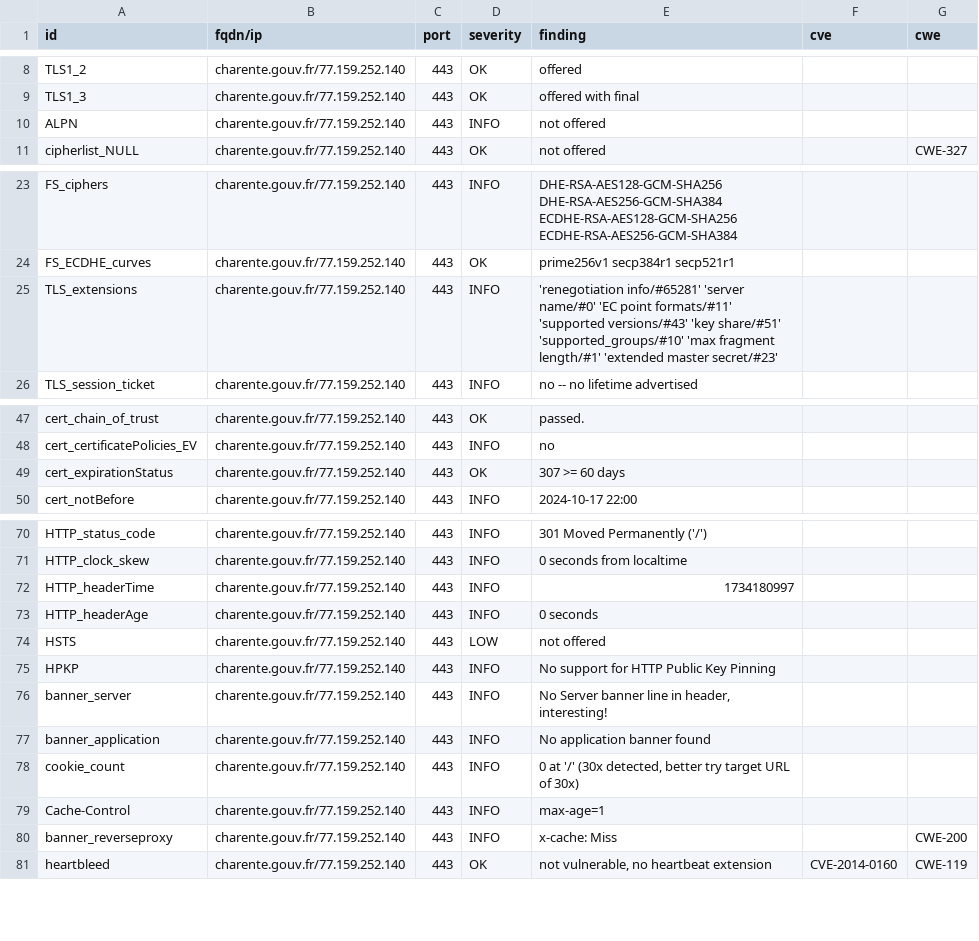
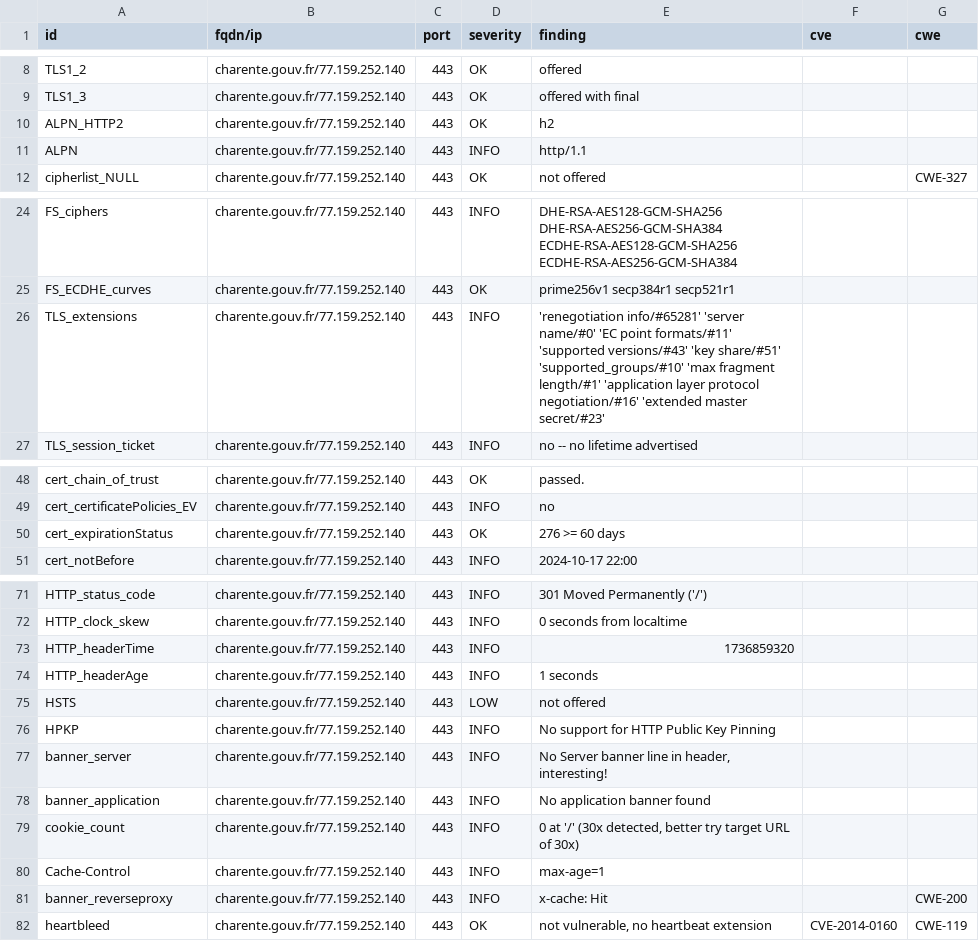
Before and after one commit to GKO-org/dashlordPrd2, a CSV file: results/aHR0cHM6Ly9jaGFyZW50ZS5nb3V2LmZy/testssl.csv, drawn as a sheet; only a part is shown, gaps mark what is left out.

Commit message:
update: https://charente.gouv.fr

```diff
--- a/results/aHR0cHM6Ly9jaGFyZW50ZS5nb3V2LmZy/testssl.csv
+++ b/results/aHR0cHM6Ly9jaGFyZW50ZS5nb3V2LmZy/testssl.csv
@@ -9,3 +9,4 @@
 "TLS1_3","charente.gouv.fr/77.159.252.140","443","OK","offered with final","",""
-"ALPN","charente.gouv.fr/77.159.252.140","443","INFO","not offered","",""
+"ALPN_HTTP2","charente.gouv.fr/77.159.252.140","443","OK","h2","",""
+"ALPN","charente.gouv.fr/77.159.252.140","443","INFO","http/1.1","",""
 "cipherlist_NULL","charente.gouv.fr/77.159.252.140","443","OK","not offered","","CWE-327"
@@ -24,3 +25,3 @@
 "FS_ECDHE_curves","charente.gouv.fr/77.159.252.140","443","OK","prime256v1 secp384r1 secp521r1","",""
-"TLS_extensions","charente.gouv.fr/77.159.252.140","443","INFO","'renegotiation info/#65281' 'server name/#0' 'EC point formats/#11' 'supported versions/#43' 'key share/#51' 'supported_groups/#10' 'max fragment length/#1' 'extended master secret/#23'","",""
+"TLS_extensions","charente.gouv.fr/77.159.252.140","443","INFO","'renegotiation info/#65281' 'server name/#0' 'EC point formats/#11' 'supported versions/#43' 'key share/#51' 'supported_groups/#10' 'max fragment length/#1' 'application layer protocol negotiation/#16' 'extended master secret/#23'","",""
 "TLS_session_ticket","charente.gouv.fr/77.159.252.140","443","INFO","no -- no lifetime advertised","",""
@@ -48,3 +49,3 @@
 "cert_certificatePolicies_EV","charente.gouv.fr/77.159.252.140","443","INFO","no","",""
-"cert_expirationStatus","charente.gouv.fr/77.159.252.140","443","OK","307 >= 60 days","",""
+"cert_expirationStatus","charente.gouv.fr/77.159.252.140","443","OK","276 >= 60 days","",""
 "cert_notBefore","charente.gouv.fr/77.159.252.140","443","INFO","2024-10-17 22:00","",""
@@ -71,4 +72,4 @@
 "HTTP_clock_skew","charente.gouv.fr/77.159.252.140","443","INFO","0 seconds from localtime","",""
-"HTTP_headerTime","charente.gouv.fr/77.159.252.140","443","INFO","1734180997","",""
-"HTTP_headerAge","charente.gouv.fr/77.159.252.140","443","INFO","0 seconds","",""
+"HTTP_headerTime","charente.gouv.fr/77.159.252.140","443","INFO","1736859320","",""
+"HTTP_headerAge","charente.gouv.fr/77.159.252.140","443","INFO","1 seconds","",""
 "HSTS","charente.gouv.fr/77.159.252.140","443","LOW","not offered","",""
@@ -79,3 +80,3 @@
 "Cache-Control","charente.gouv.fr/77.159.252.140","443","INFO","max-age=1","",""
-"banner_reverseproxy","charente.gouv.fr/77.159.252.140","443","INFO","x-cache: Miss","","CWE-200"
+"banner_reverseproxy","charente.gouv.fr/77.159.252.140","443","INFO","x-cache: Hit","","CWE-200"
 "heartbleed","charente.gouv.fr/77.159.252.140","443","OK","not vulnerable, no heartbeat extension","CVE-2014-0160","CWE-119"
```
Also changed, not shown: 10 other files.
